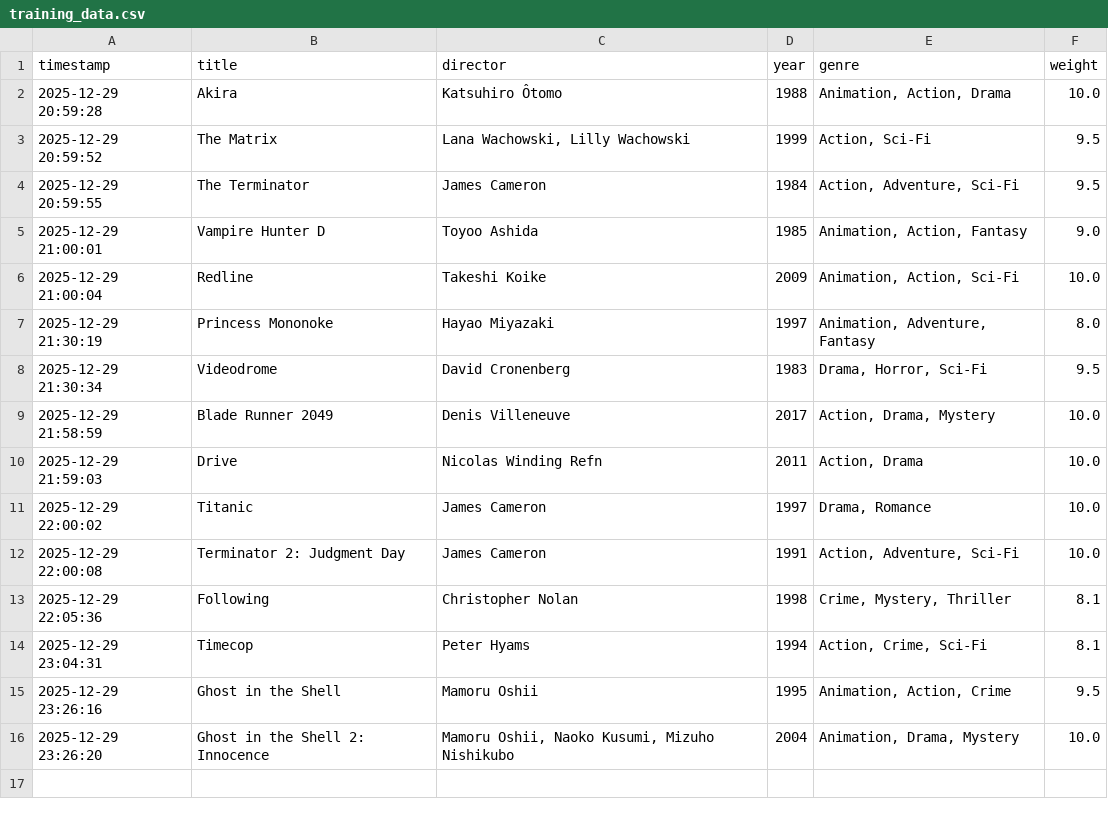
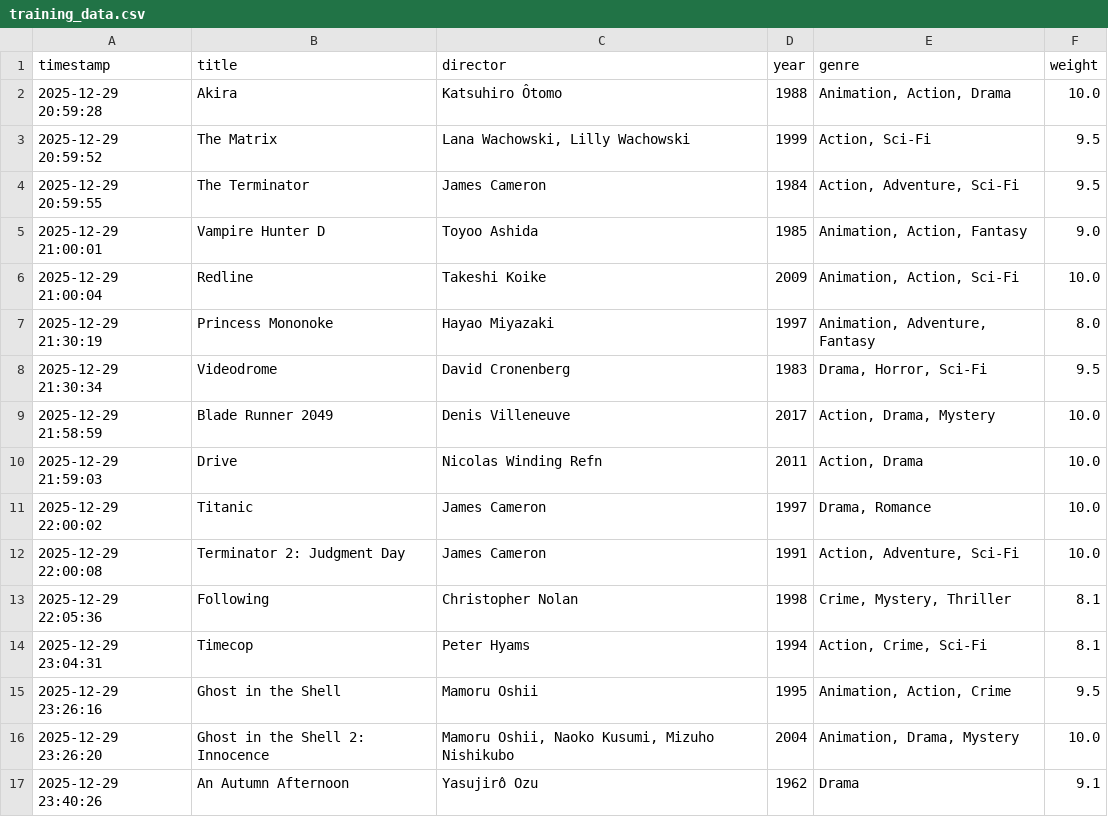
Before and after one commit to mlc-gh0st/project-shodan, a CSV file: training_data.csv, drawn as a sheet.

Commit message:
manual search drill. signing off.

```diff
--- a/training_data.csv
+++ b/training_data.csv
@@ -16 +16,2 @@ timestamp,title,director,year,genre,weight
 2025-12-29 23:26:20,Ghost in the Shell 2: Innocence,"Mamoru Oshii, Naoko Kusumi, Mizuho Nishikubo",2004,"Animation, Drama, Mystery",10.0
+2025-12-29 23:40:26,An Autumn Afternoon,Yasujirô Ozu,1962,Drama,9.1
```
